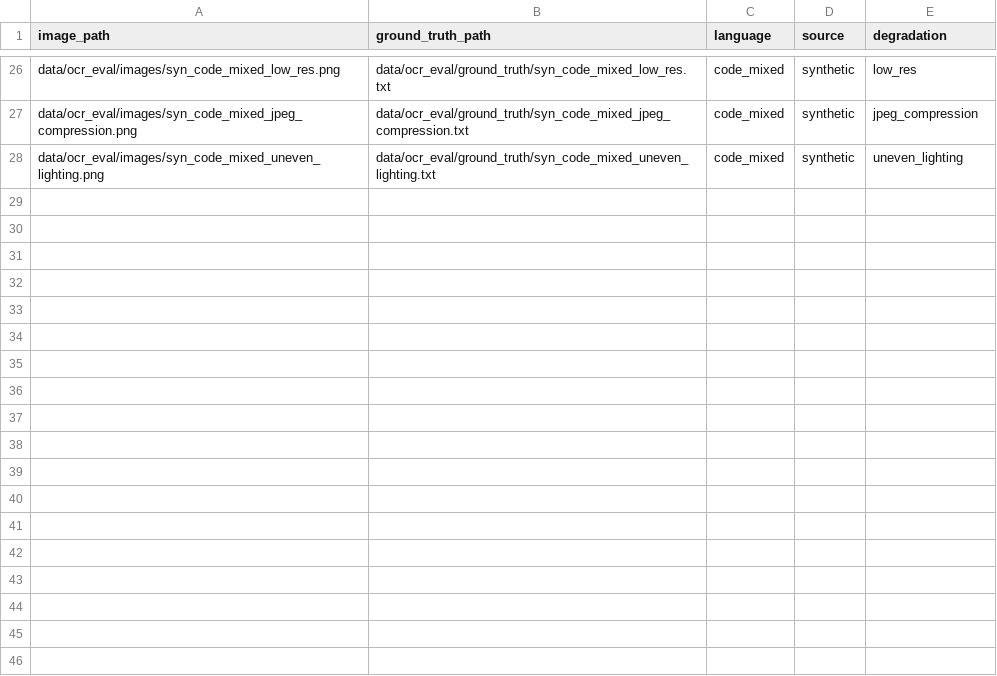
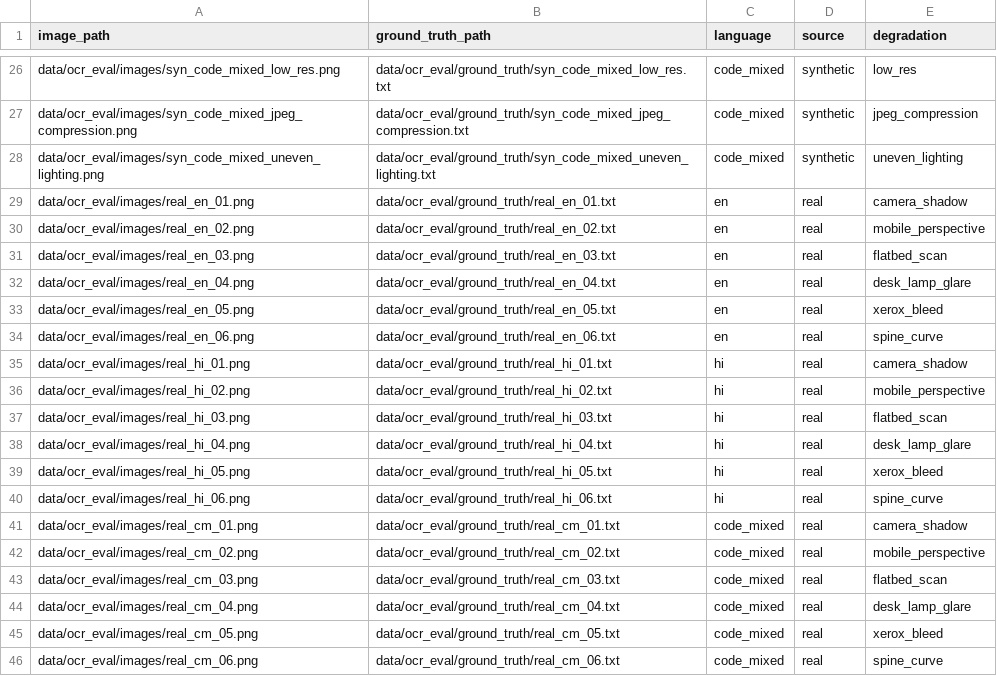
Before and after one commit to Piushhh/multilingual-correction-llm, a CSV file: data/ocr_eval/manifest.csv, drawn as a sheet; only a part is shown, gaps mark what is left out.

Commit message:
feat(member2): add 18 real-world document eval samples and update ablation tables (Task 1)

```diff
--- a/data/ocr_eval/manifest.csv
+++ b/data/ocr_eval/manifest.csv
@@ -28 +28,19 @@ data/ocr_eval/images/syn_code_mixed_jpeg_compression.png,data/ocr_eval/ground_tr
 data/ocr_eval/images/syn_code_mixed_uneven_lighting.png,data/ocr_eval/ground_truth/syn_code_mixed_uneven_lighting.txt,code_mixed,synthetic,uneven_lighting
+data/ocr_eval/images/real_en_01.png,data/ocr_eval/ground_truth/real_en_01.txt,en,real,camera_shadow
+data/ocr_eval/images/real_en_02.png,data/ocr_eval/ground_truth/real_en_02.txt,en,real,mobile_perspective
+data/ocr_eval/images/real_en_03.png,data/ocr_eval/ground_truth/real_en_03.txt,en,real,flatbed_scan
+data/ocr_eval/images/real_en_04.png,data/ocr_eval/ground_truth/real_en_04.txt,en,real,desk_lamp_glare
+data/ocr_eval/images/real_en_05.png,data/ocr_eval/ground_truth/real_en_05.txt,en,real,xerox_bleed
+data/ocr_eval/images/real_en_06.png,data/ocr_eval/ground_truth/real_en_06.txt,en,real,spine_curve
+data/ocr_eval/images/real_hi_01.png,data/ocr_eval/ground_truth/real_hi_01.txt,hi,real,camera_shadow
+data/ocr_eval/images/real_hi_02.png,data/ocr_eval/ground_truth/real_hi_02.txt,hi,real,mobile_perspective
+data/ocr_eval/images/real_hi_03.png,data/ocr_eval/ground_truth/real_hi_03.txt,hi,real,flatbed_scan
+data/ocr_eval/images/real_hi_04.png,data/ocr_eval/ground_truth/real_hi_04.txt,hi,real,desk_lamp_glare
+data/ocr_eval/images/real_hi_05.png,data/ocr_eval/ground_truth/real_hi_05.txt,hi,real,xerox_bleed
+data/ocr_eval/images/real_hi_06.png,data/ocr_eval/ground_truth/real_hi_06.txt,hi,real,spine_curve
+data/ocr_eval/images/real_cm_01.png,data/ocr_eval/ground_truth/real_cm_01.txt,code_mixed,real,camera_shadow
+data/ocr_eval/images/real_cm_02.png,data/ocr_eval/ground_truth/real_cm_02.txt,code_mixed,real,mobile_perspective
+data/ocr_eval/images/real_cm_03.png,data/ocr_eval/ground_truth/real_cm_03.txt,code_mixed,real,flatbed_scan
+data/ocr_eval/images/real_cm_04.png,data/ocr_eval/ground_truth/real_cm_04.txt,code_mixed,real,desk_lamp_glare
+data/ocr_eval/images/real_cm_05.png,data/ocr_eval/ground_truth/real_cm_05.txt,code_mixed,real,xerox_bleed
+data/ocr_eval/images/real_cm_06.png,data/ocr_eval/ground_truth/real_cm_06.txt,code_mixed,real,spine_curve
```
Also changed, not shown: 42 other files.
